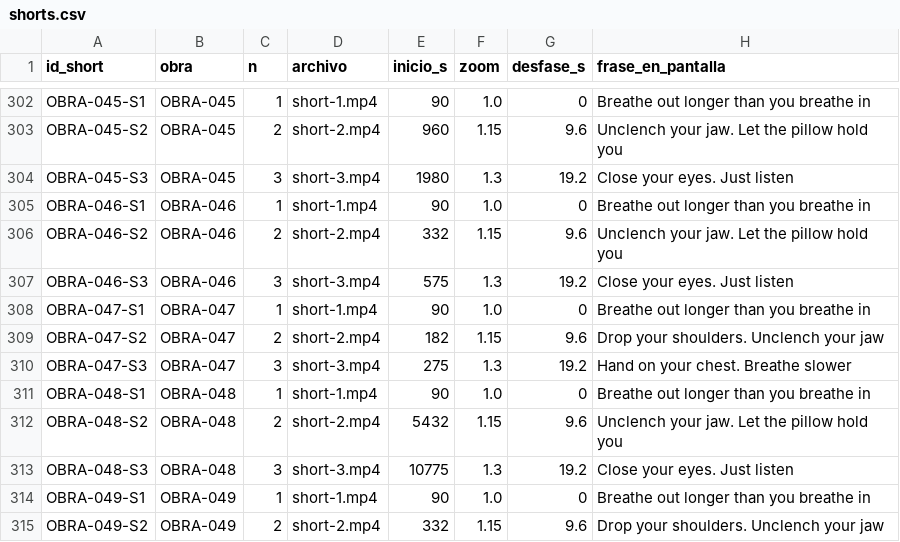
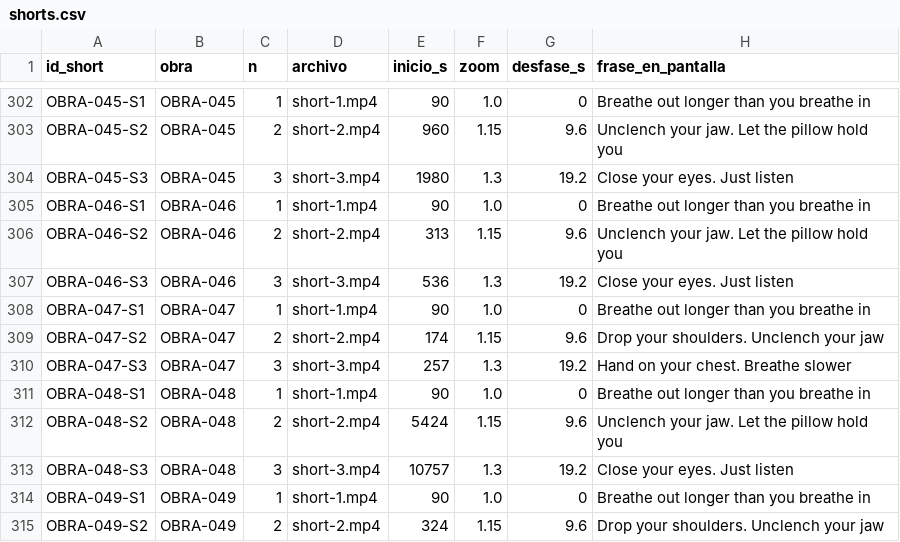
Before and after one commit to tukivirtal/canal_setiembre2026, a CSV file: 08-catalogo/shorts.csv, drawn as a sheet; only a part is shown, gaps mark what is left out; the diff covers the shown part only; the diff names each change by its address in the sheet, - before the commit and + after, or states it on an @@ line.

```diff
--- a/08-catalogo/shorts.csv
+++ b/08-catalogo/shorts.csv
-E306 (inicio_s): 332
+E306 (inicio_s): 313
-E307 (inicio_s): 575
+E307 (inicio_s): 536
-E309 (inicio_s): 182
+E309 (inicio_s): 174
-E310 (inicio_s): 275
+E310 (inicio_s): 257
-E312 (inicio_s): 5432
+E312 (inicio_s): 5424
-E313 (inicio_s): 10775
+E313 (inicio_s): 10757
-E315 (inicio_s): 332
+E315 (inicio_s): 324
```
Also changed, not shown: 13 edited cells elsewhere in this file, 08-catalogo/catalogo.csv, 08-catalogo/publicadas.csv, 1 other file.
